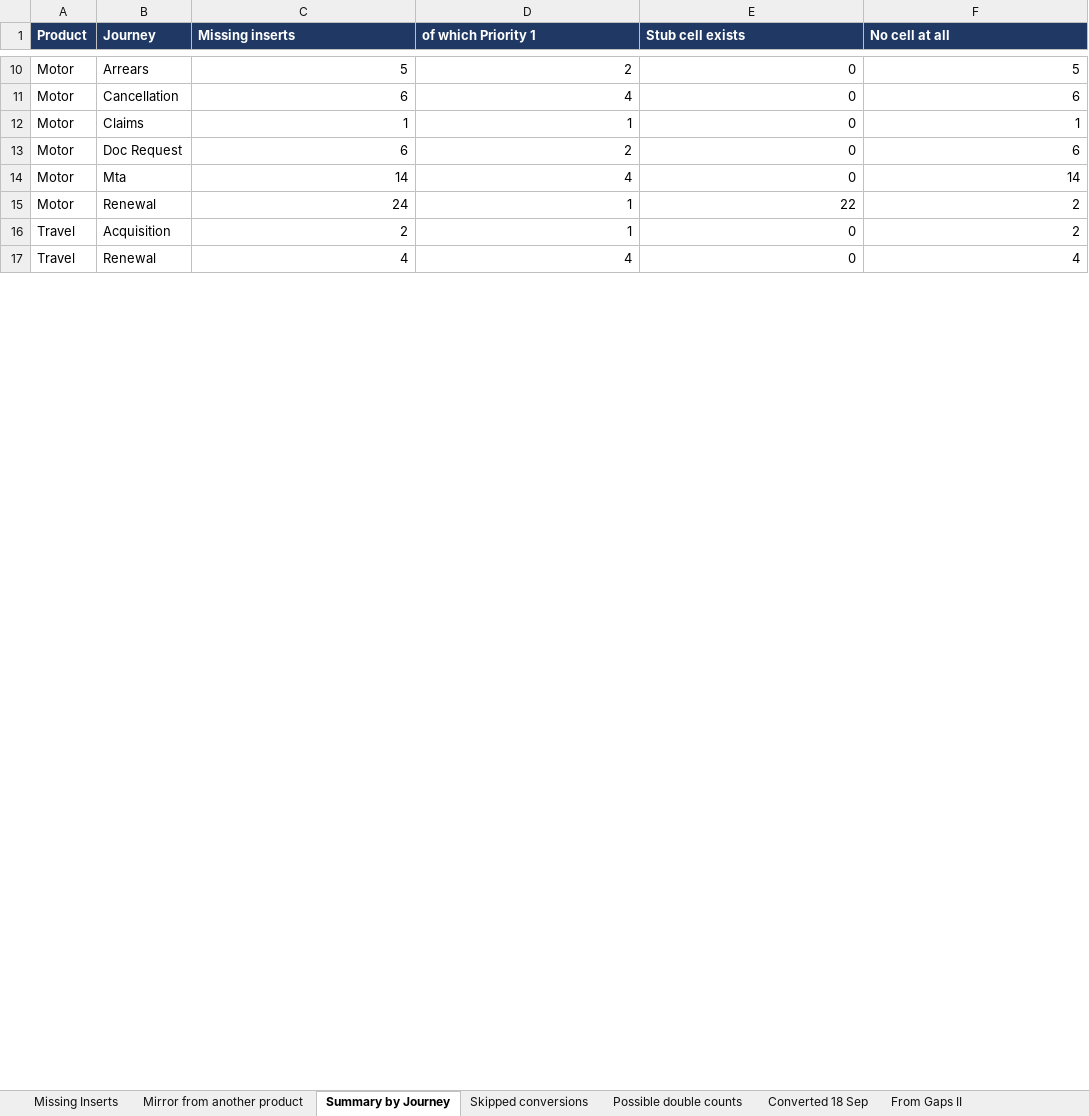
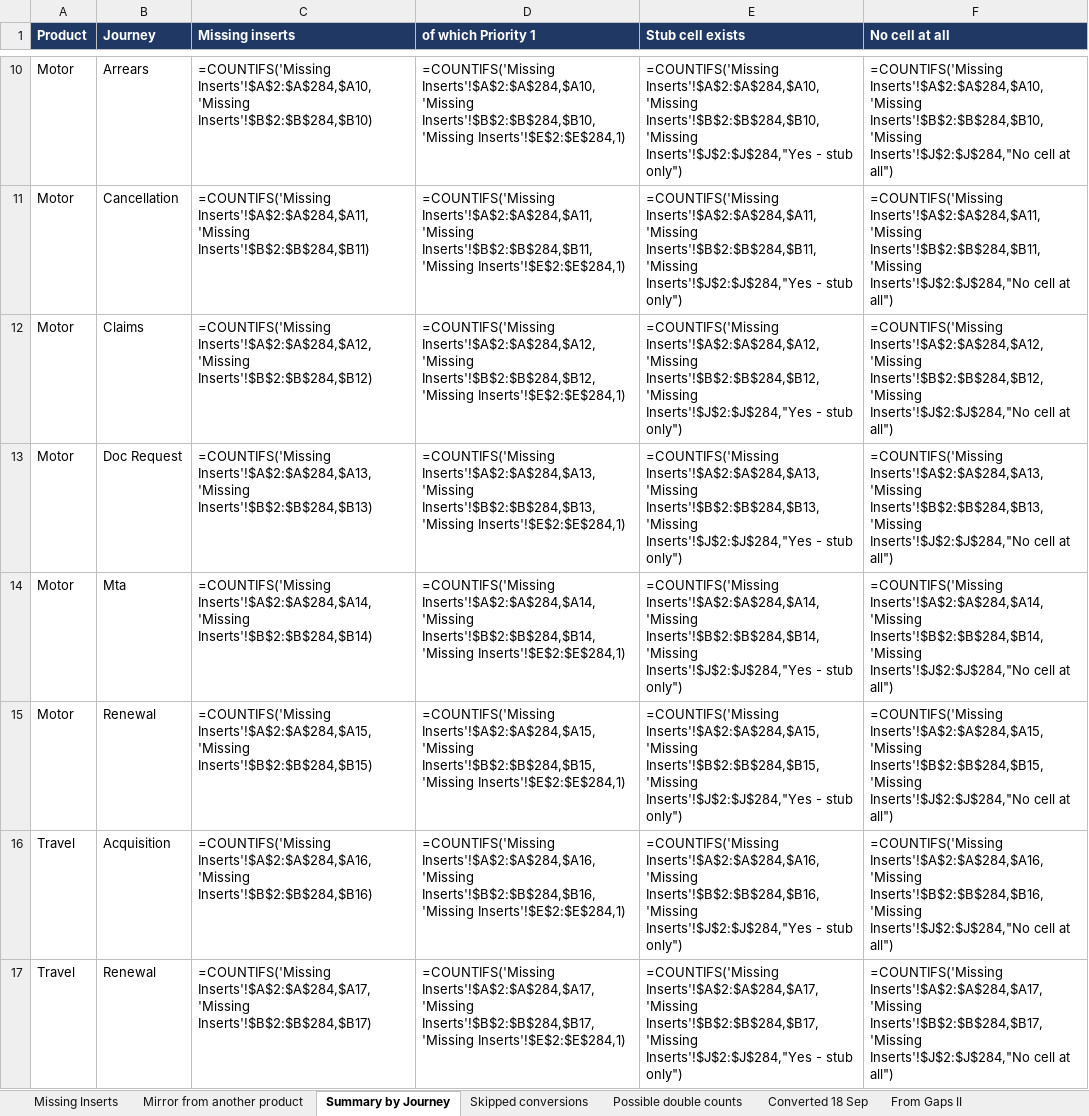
Before and after one commit to EwanHillNorrisRapier/chillEpisodes, an Excel workbook: Missing_Event_Stream_Inserts.xlsx, sheet Summary by Journey, drawn as a sheet; only a part is shown, gaps mark what is left out; values as stored, in another font and other column widths than the file's, no borders; formulas without a stored value are shown as written; the diff covers the shown part only; the diff names each change by its address in the sheet, - before the commit and + after, or states it on an @@ line.

```diff
--- a/Missing_Event_Stream_Inserts.xlsx (sheet Summary by Journey)
+++ b/Missing_Event_Stream_Inserts.xlsx (sheet Summary by Journey)
-C10 (Missing inserts): 5
+C10 (Missing inserts): =COUNTIFS('Missing Inserts'!$A$2:$A$284,$A10,'Missing Inserts'!$B$2:$B$284,$B10)
-D10 (of which Priority 1): 2
+D10 (of which Priority 1): =COUNTIFS('Missing Inserts'!$A$2:$A$284,$A10,'Missing Inserts'!$B$2:$B$284,$B10,'Missing Inserts'!$E$2:$E$284,1)
-E10 (Stub cell exists): 0
+E10 (Stub cell exists): =COUNTIFS('Missing Inserts'!$A$2:$A$284,$A10,'Missing Inserts'!$B$2:$B$284,$B10,'Missing Inserts'!$J$2:$J$284,"Yes - stub only")
-F10 (No cell at all): 5
+F10 (No cell at all): =COUNTIFS('Missing Inserts'!$A$2:$A$284,$A10,'Missing Inserts'!$B$2:$B$284,$B10,'Missing Inserts'!$J$2:$J$284,"No cell at all")
-C11 (Missing inserts): 6
+C11 (Missing inserts): =COUNTIFS('Missing Inserts'!$A$2:$A$284,$A11,'Missing Inserts'!$B$2:$B$284,$B11)
-D11 (of which Priority 1): 4
+D11 (of which Priority 1): =COUNTIFS('Missing Inserts'!$A$2:$A$284,$A11,'Missing Inserts'!$B$2:$B$284,$B11,'Missing Inserts'!$E$2:$E$284,1)
-E11 (Stub cell exists): 0
+E11 (Stub cell exists): =COUNTIFS('Missing Inserts'!$A$2:$A$284,$A11,'Missing Inserts'!$B$2:$B$284,$B11,'Missing Inserts'!$J$2:$J$284,"Yes - stub only")
-F11 (No cell at all): 6
+F11 (No cell at all): =COUNTIFS('Missing Inserts'!$A$2:$A$284,$A11,'Missing Inserts'!$B$2:$B$284,$B11,'Missing Inserts'!$J$2:$J$284,"No cell at all")
-C12 (Missing inserts): 1
+C12 (Missing inserts): =COUNTIFS('Missing Inserts'!$A$2:$A$284,$A12,'Missing Inserts'!$B$2:$B$284,$B12)
-D12 (of which Priority 1): 1
+D12 (of which Priority 1): =COUNTIFS('Missing Inserts'!$A$2:$A$284,$A12,'Missing Inserts'!$B$2:$B$284,$B12,'Missing Inserts'!$E$2:$E$284,1)
-E12 (Stub cell exists): 0
+E12 (Stub cell exists): =COUNTIFS('Missing Inserts'!$A$2:$A$284,$A12,'Missing Inserts'!$B$2:$B$284,$B12,'Missing Inserts'!$J$2:$J$284,"Yes - stub only")
-F12 (No cell at all): 1
+F12 (No cell at all): =COUNTIFS('Missing Inserts'!$A$2:$A$284,$A12,'Missing Inserts'!$B$2:$B$284,$B12,'Missing Inserts'!$J$2:$J$284,"No cell at all")
-C13 (Missing inserts): 6
+C13 (Missing inserts): =COUNTIFS('Missing Inserts'!$A$2:$A$284,$A13,'Missing Inserts'!$B$2:$B$284,$B13)
-D13 (of which Priority 1): 2
+D13 (of which Priority 1): =COUNTIFS('Missing Inserts'!$A$2:$A$284,$A13,'Missing Inserts'!$B$2:$B$284,$B13,'Missing Inserts'!$E$2:$E$284,1)
-E13 (Stub cell exists): 0
+E13 (Stub cell exists): =COUNTIFS('Missing Inserts'!$A$2:$A$284,$A13,'Missing Inserts'!$B$2:$B$284,$B13,'Missing Inserts'!$J$2:$J$284,"Yes - stub only")
-F13 (No cell at all): 6
+F13 (No cell at all): =COUNTIFS('Missing Inserts'!$A$2:$A$284,$A13,'Missing Inserts'!$B$2:$B$284,$B13,'Missing Inserts'!$J$2:$J$284,"No cell at all")
-C14 (Missing inserts): 14
+C14 (Missing inserts): =COUNTIFS('Missing Inserts'!$A$2:$A$284,$A14,'Missing Inserts'!$B$2:$B$284,$B14)
-D14 (of which Priority 1): 4
+D14 (of which Priority 1): =COUNTIFS('Missing Inserts'!$A$2:$A$284,$A14,'Missing Inserts'!$B$2:$B$284,$B14,'Missing Inserts'!$E$2:$E$284,1)
-E14 (Stub cell exists): 0
+E14 (Stub cell exists): =COUNTIFS('Missing Inserts'!$A$2:$A$284,$A14,'Missing Inserts'!$B$2:$B$284,$B14,'Missing Inserts'!$J$2:$J$284,"Yes - stub only")
-F14 (No cell at all): 14
+F14 (No cell at all): =COUNTIFS('Missing Inserts'!$A$2:$A$284,$A14,'Missing Inserts'!$B$2:$B$284,$B14,'Missing Inserts'!$J$2:$J$284,"No cell at all")
-C15 (Missing inserts): 24
+C15 (Missing inserts): =COUNTIFS('Missing Inserts'!$A$2:$A$284,$A15,'Missing Inserts'!$B$2:$B$284,$B15)
-D15 (of which Priority 1): 1
+D15 (of which Priority 1): =COUNTIFS('Missing Inserts'!$A$2:$A$284,$A15,'Missing Inserts'!$B$2:$B$284,$B15,'Missing Inserts'!$E$2:$E$284,1)
-E15 (Stub cell exists): 22
+E15 (Stub cell exists): =COUNTIFS('Missing Inserts'!$A$2:$A$284,$A15,'Missing Inserts'!$B$2:$B$284,$B15,'Missing Inserts'!$J$2:$J$284,"Yes - stub only")
-F15 (No cell at all): 2
+F15 (No cell at all): =COUNTIFS('Missing Inserts'!$A$2:$A$284,$A15,'Missing Inserts'!$B$2:$B$284,$B15,'Missing Inserts'!$J$2:$J$284,"No cell at all")
-C16 (Missing inserts): 2
+C16 (Missing inserts): =COUNTIFS('Missing Inserts'!$A$2:$A$284,$A16,'Missing Inserts'!$B$2:$B$284,$B16)
-D16 (of which Priority 1): 1
+D16 (of which Priority 1): =COUNTIFS('Missing Inserts'!$A$2:$A$284,$A16,'Missing Inserts'!$B$2:$B$284,$B16,'Missing Inserts'!$E$2:$E$284,1)
-E16 (Stub cell exists): 0
+E16 (Stub cell exists): =COUNTIFS('Missing Inserts'!$A$2:$A$284,$A16,'Missing Inserts'!$B$2:$B$284,$B16,'Missing Inserts'!$J$2:$J$284,"Yes - stub only")
-F16 (No cell at all): 2
+F16 (No cell at all): =COUNTIFS('Missing Inserts'!$A$2:$A$284,$A16,'Missing Inserts'!$B$2:$B$284,$B16,'Missing Inserts'!$J$2:$J$284,"No cell at all")
-C17 (Missing inserts): 4
+C17 (Missing inserts): =COUNTIFS('Missing Inserts'!$A$2:$A$284,$A17,'Missing Inserts'!$B$2:$B$284,$B17)
-D17 (of which Priority 1): 4
+D17 (of which Priority 1): =COUNTIFS('Missing Inserts'!$A$2:$A$284,$A17,'Missing Inserts'!$B$2:$B$284,$B17,'Missing Inserts'!$E$2:$E$284,1)
-E17 (Stub cell exists): 0
+E17 (Stub cell exists): =COUNTIFS('Missing Inserts'!$A$2:$A$284,$A17,'Missing Inserts'!$B$2:$B$284,$B17,'Missing Inserts'!$J$2:$J$284,"Yes - stub only")
-F17 (No cell at all): 4
+F17 (No cell at all): =COUNTIFS('Missing Inserts'!$A$2:$A$284,$A17,'Missing Inserts'!$B$2:$B$284,$B17,'Missing Inserts'!$J$2:$J$284,"No cell at all")
```
Also changed, not shown: 1 added row, 1 removed row and 60 edited cells elsewhere in this sheet, sheet Code status summary, sheet Missing Inserts, other sheet tabs, hidden cells, 12 other files.
